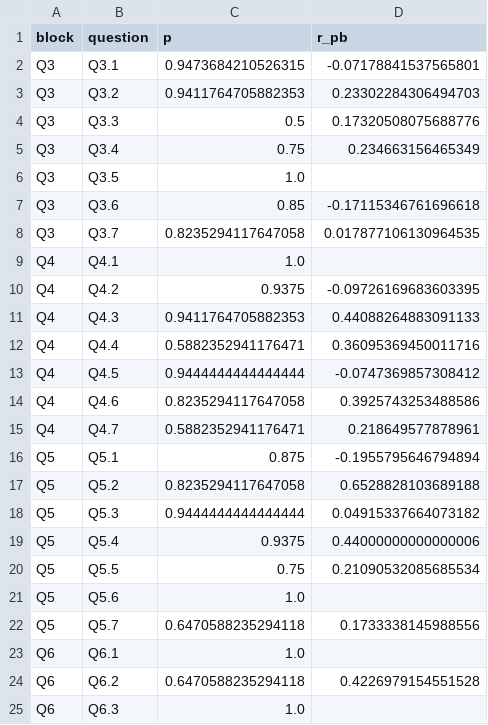
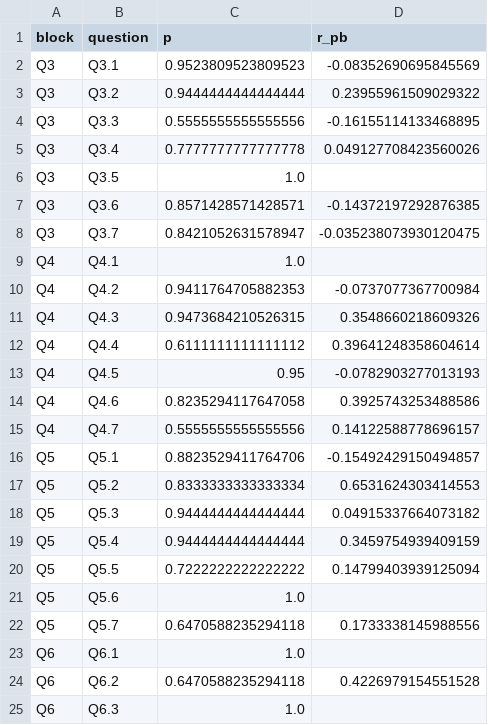
Before and after one commit to alemoraru/exceed-python-skill-assessment, a CSV file: data/processed/item_stats.csv, drawn as a sheet; only a part is shown; the diff covers the shown part only.

```diff
--- a/data/processed/item_stats.csv
+++ b/data/processed/item_stats.csv
@@ -1,21 +1,21 @@
 block,question,p,r_pb
-Q3,Q3.1,0.9473684210526315,-0.07178841537565801
-Q3,Q3.2,0.9411764705882353,0.23302284306494703
-Q3,Q3.3,0.5,0.17320508075688776
-Q3,Q3.4,0.75,0.234663156465349
+Q3,Q3.1,0.9523809523809523,-0.08352690695845569
+Q3,Q3.2,0.9444444444444444,0.23955961509029322
+Q3,Q3.3,0.5555555555555556,-0.16155114133468895
+Q3,Q3.4,0.7777777777777778,0.049127708423560026
 Q3,Q3.5,1.0,
-Q3,Q3.6,0.85,-0.17115346761696618
-Q3,Q3.7,0.8235294117647058,0.017877106130964535
+Q3,Q3.6,0.8571428571428571,-0.14372197292876385
+Q3,Q3.7,0.8421052631578947,-0.035238073930120475
 Q4,Q4.1,1.0,
-Q4,Q4.2,0.9375,-0.09726169683603395
-Q4,Q4.3,0.9411764705882353,0.44088264883091133
-Q4,Q4.4,0.5882352941176471,0.36095369450011716
-Q4,Q4.5,0.9444444444444444,-0.0747369857308412
+Q4,Q4.2,0.9411764705882353,-0.0737077367700984
+Q4,Q4.3,0.9473684210526315,0.3548660218609326
+Q4,Q4.4,0.6111111111111112,0.39641248358604614
+Q4,Q4.5,0.95,-0.0782903277013193
 Q4,Q4.6,0.8235294117647058,0.3925743253488586
-Q4,Q4.7,0.5882352941176471,0.218649577878961
-Q5,Q5.1,0.875,-0.1955795646794894
-Q5,Q5.2,0.8235294117647058,0.6528828103689188
+Q4,Q4.7,0.5555555555555556,0.14122588778696157
+Q5,Q5.1,0.8823529411764706,-0.15492429150494857
+Q5,Q5.2,0.8333333333333334,0.6531624303414553
 Q5,Q5.3,0.9444444444444444,0.04915337664073182
-Q5,Q5.4,0.9375,0.44000000000000006
-Q5,Q5.5,0.75,0.21090532085685534
+Q5,Q5.4,0.9444444444444444,0.3459754939409159
+Q5,Q5.5,0.7222222222222222,0.14799403939125094
 Q5,Q5.6,1.0,
```
Also changed, not shown: 42 edited cells elsewhere in this file, data/processed/question_performance.csv, data/processed/top2_items.csv, 11 other files.
